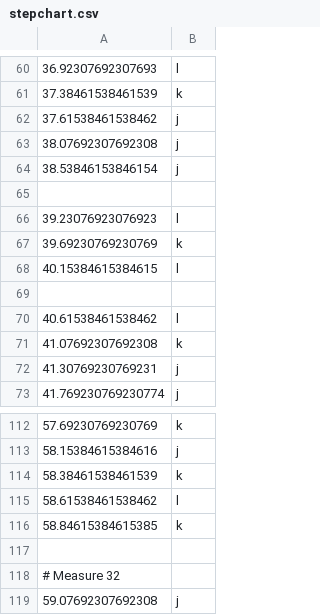
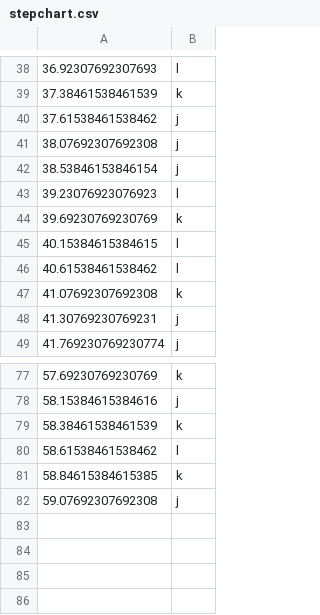
Before and after one commit to Bsenss6/BigSad, a CSV file: assets/stepchart/stepchart.csv, drawn as a sheet; only a part is shown, gaps mark what is left out; the diff covers the shown part only; the diff names each change by its address in the sheet, - before the commit and + after, or states it on an @@ line.

```diff
--- a/assets/stepchart/stepchart.csv
+++ b/assets/stepchart/stepchart.csv
-row 65: (empty)
-row 69: (empty)
-row 117: (empty)
-row 118: # Measure 32
```
Also changed, not shown: 33 removed rows elsewhere in this file.
